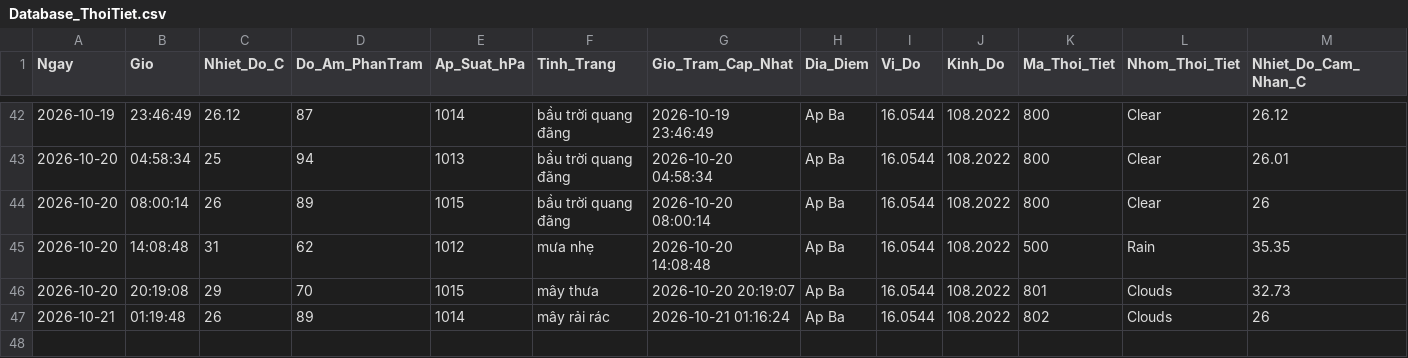
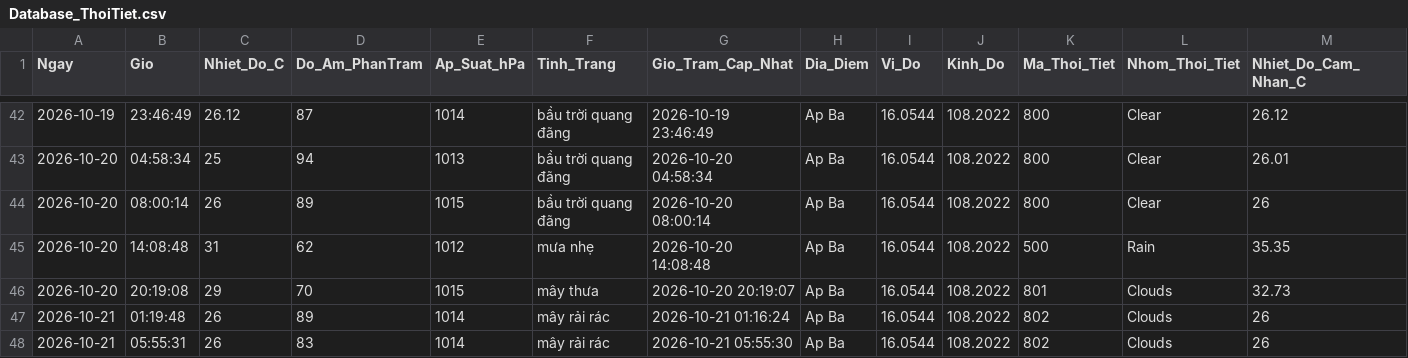
Before and after one commit to Ba-Phu06/ThoiTiet, a CSV file: Database_ThoiTiet.csv, drawn as a sheet; only a part is shown, gaps mark what is left out; rows hold the shown columns only; the diff names each change by its address in the sheet, - before the commit and + after, or states it on an @@ line.

```diff
--- a/Database_ThoiTiet.csv
+++ b/Database_ThoiTiet.csv
+row 48: 2026-10-21 | 05:55:31 | 26 | 83 | 1014 | mây rải rác | 2026-10-21 05:55:30 | Ap Ba | 16.0544 | 108.2022 | 802 | Clouds | 26
```
